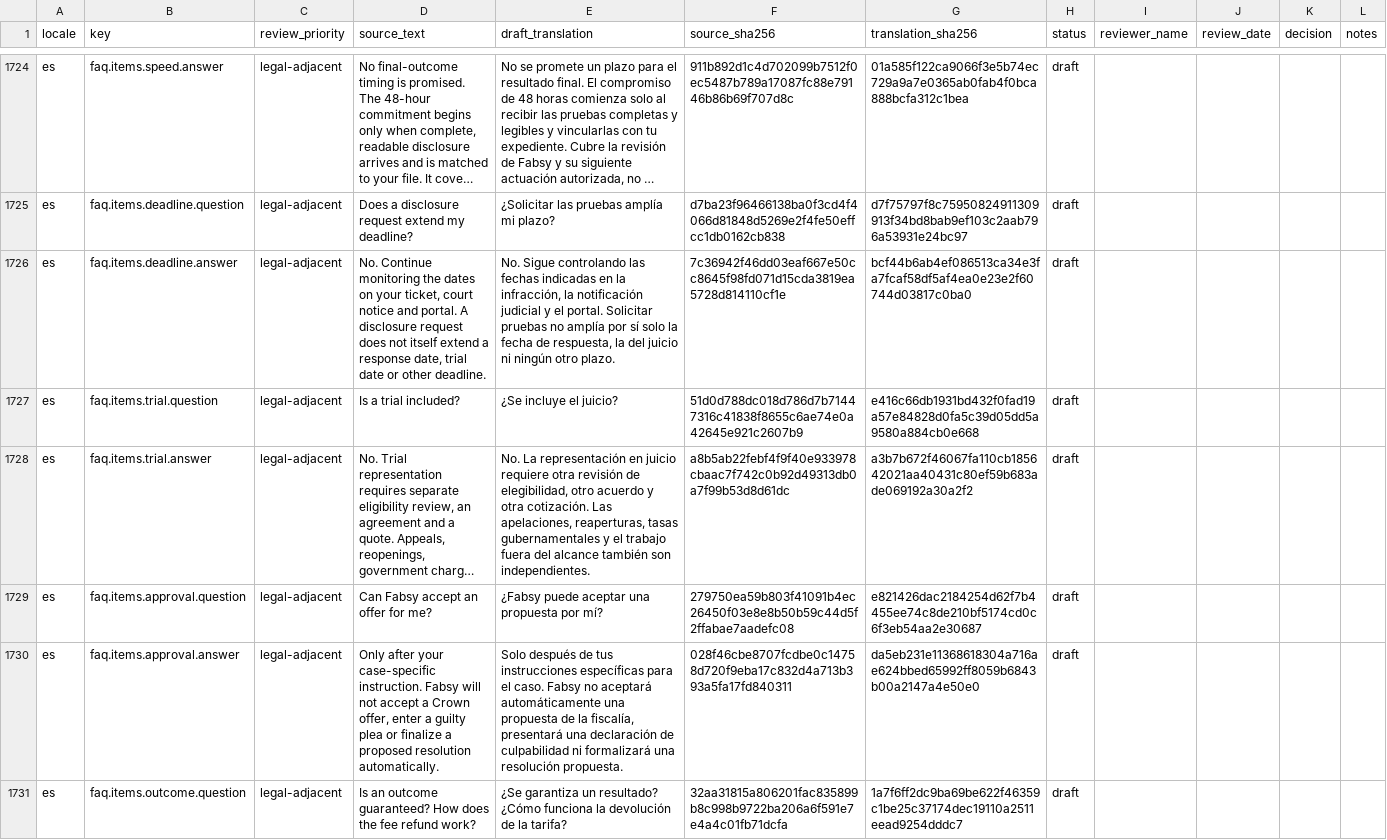
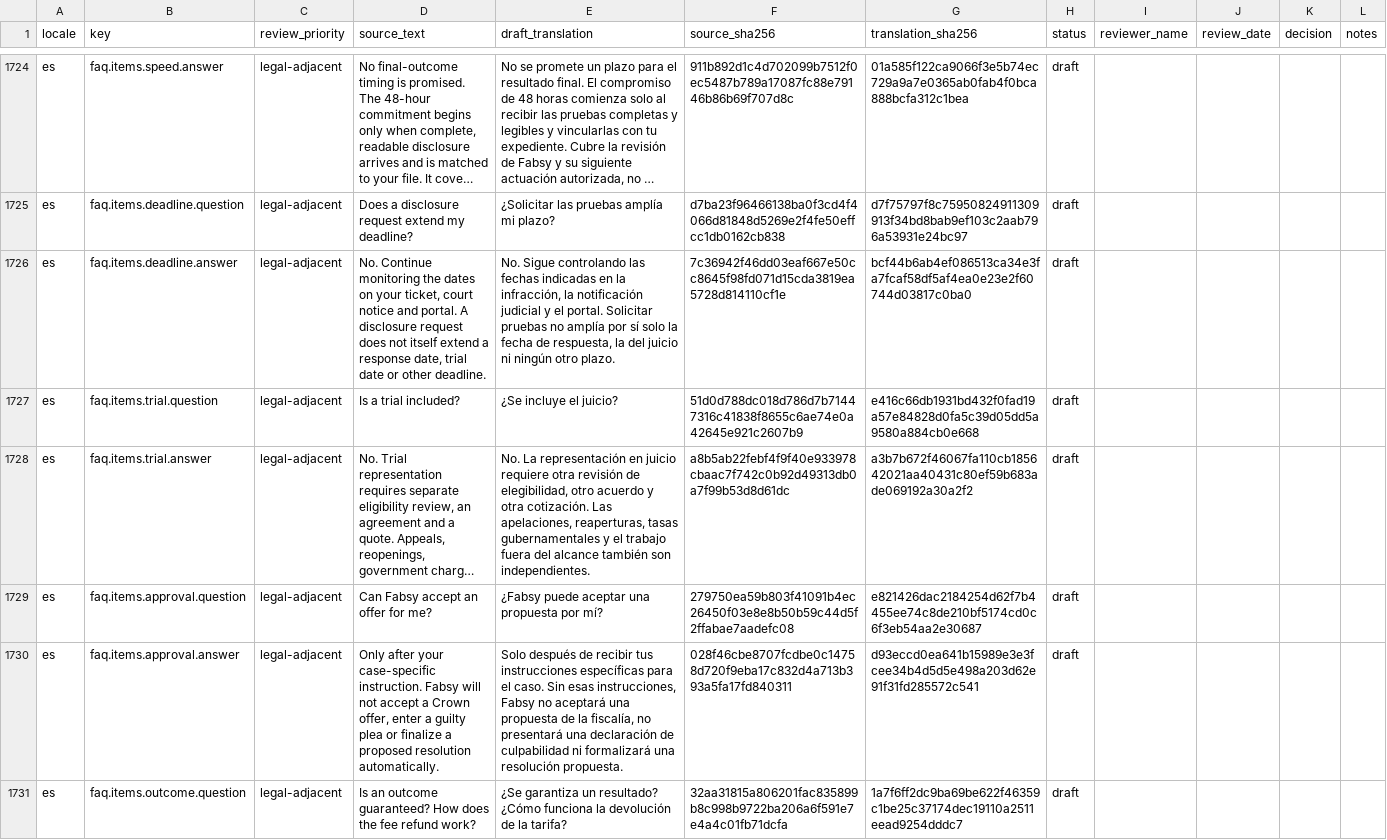
Before and after one commit to bmbilon/fabsy-7e59f90e, a CSV file: docs/multilingual/translation-review.csv, drawn as a sheet; only a part is shown, gaps mark what is left out; long unchanged cells end in …; the diff covers the shown part only; the diff names each change by its address in the sheet, - before the commit and + after, or states it on an @@ line.

Commit message:
Publish refreshed Wave 1 translations

```diff
--- a/docs/multilingual/translation-review.csv
+++ b/docs/multilingual/translation-review.csv
-E1730 (draft_translation): …después de tus instrucciones específicas para el caso. Fabsy no aceptará automáticamente una propuesta de la fiscalía, presentará una…
+E1730 (draft_translation): …después de recibir tus instrucciones específicas para el caso. Sin esas instrucciones, Fabsy no aceptará una propuesta de la fiscalía, no presentará una…
-G1730 (translation_sha256): da5eb231e11368618304a716ae624bbed65992ff8059b6843b00a2147a4e50e0
+G1730 (translation_sha256): d93eccd0ea641b15989e3e3fcee34b4d5d5e498a203d62e91f31fd285572c541
```
Also changed, not shown: 48 edited cells elsewhere in this file, 17 other files.
